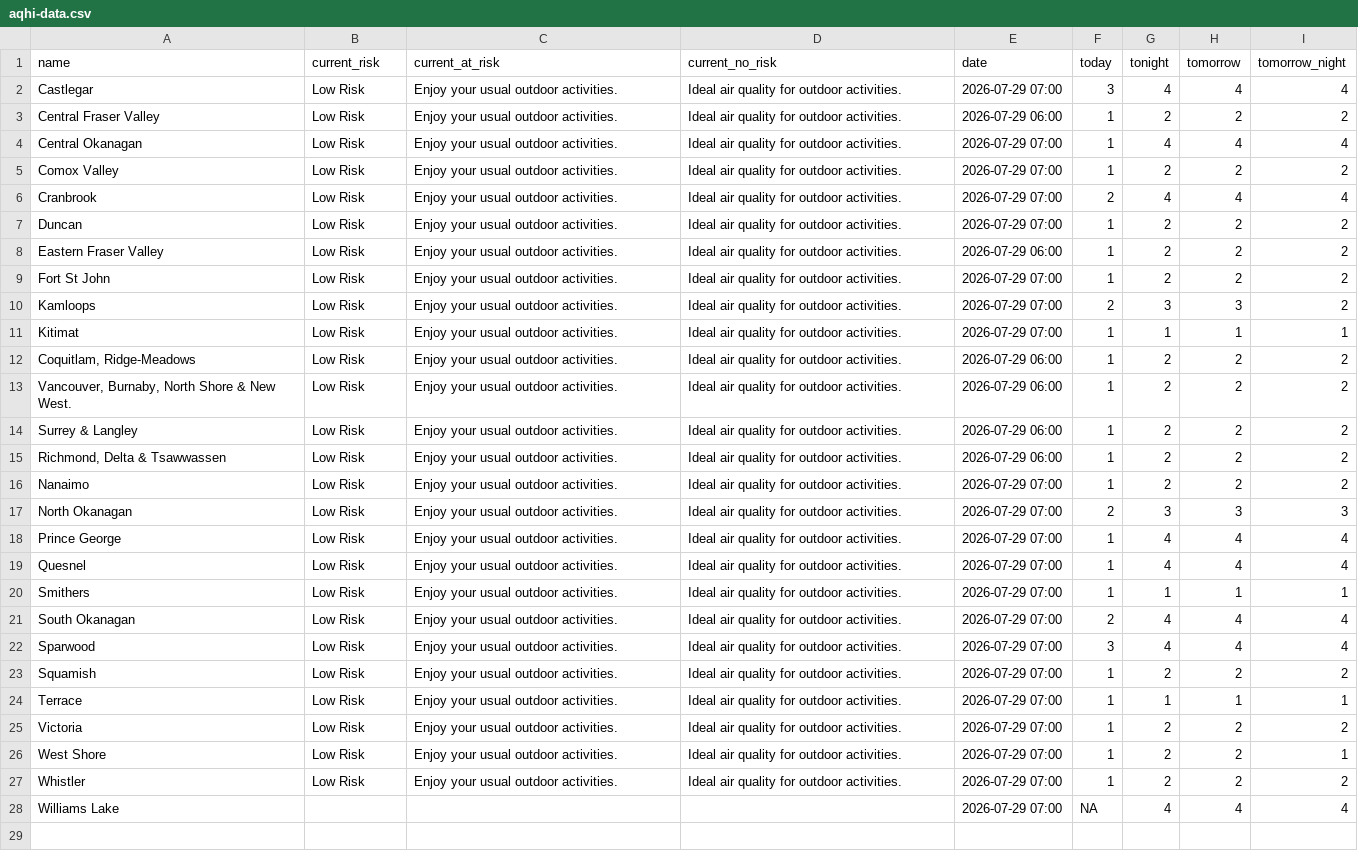
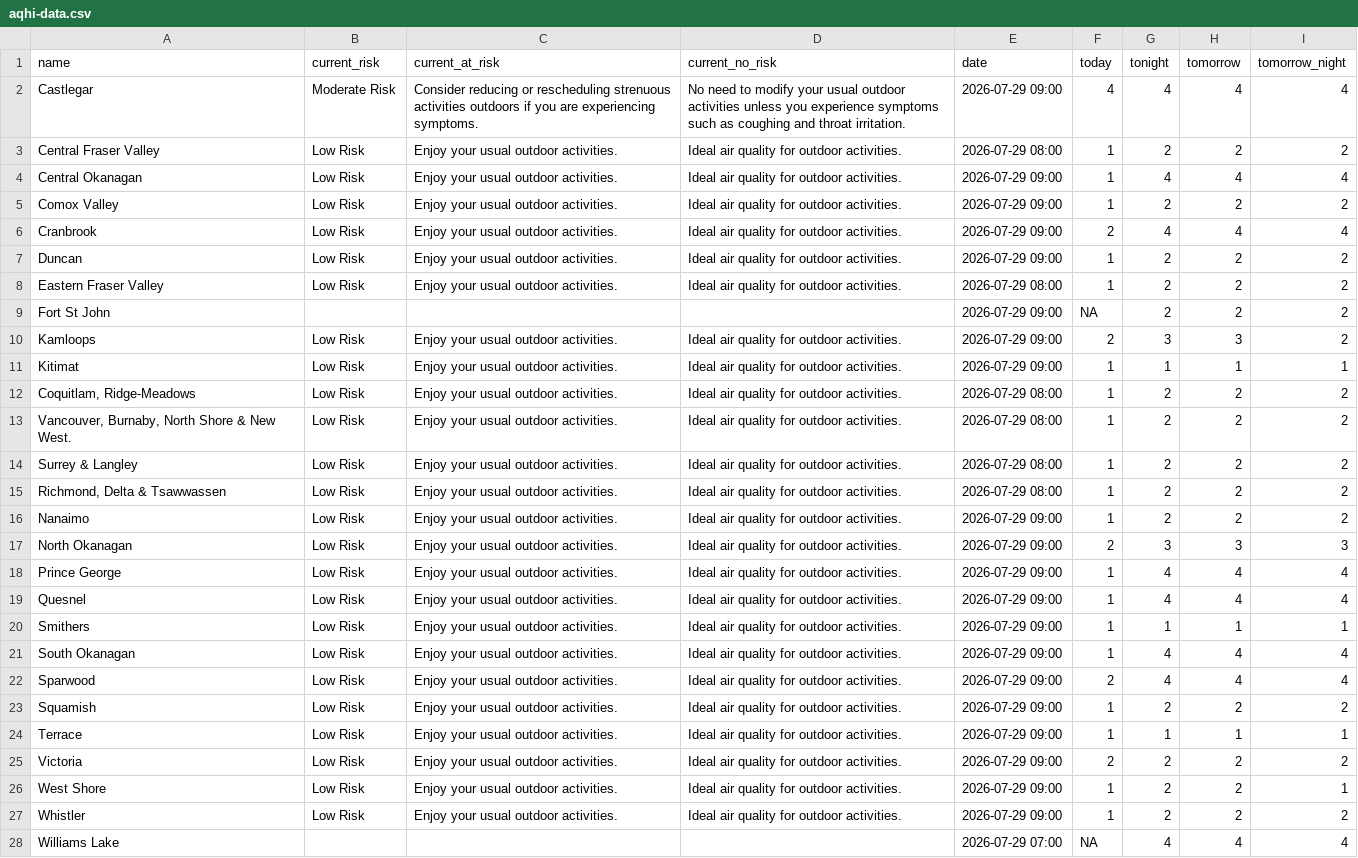
Before and after one commit to vs-postmedia/bc-wildfire-scraper, a CSV file: data/aqhi-data.csv, drawn as a sheet; the diff names each change by its address in the sheet, - before the commit and + after, or states it on an @@ line.

```diff
--- a/data/aqhi-data.csv
+++ b/data/aqhi-data.csv
-B2 (current_risk): Low Risk
+B2 (current_risk): Moderate Risk
-C2 (current_at_risk): Enjoy your usual outdoor activities.
+C2 (current_at_risk): Consider reducing or rescheduling strenuous activities outdoors if you are experiencing symptoms.
-D2 (current_no_risk): Ideal air quality for outdoor activities.
+D2 (current_no_risk): No need to modify your usual outdoor activities unless you experience symptoms such as coughing and throat irritation.
-E2 (date): 2026-07-29 07:00
+E2 (date): 2026-07-29 09:00
-F2 (today): 3
+F2 (today): 4
-E3 (date): 2026-07-29 06:00
+E3 (date): 2026-07-29 08:00
-E4:E7 (date): 2026-07-29 07:00
+E4:E7 (date): 2026-07-29 09:00
-E8 (date): 2026-07-29 06:00
+E8 (date): 2026-07-29 08:00
-B9 (current_risk): Low Risk
+B9 (current_risk): (empty)
-C9 (current_at_risk): Enjoy your usual outdoor activities.
+C9 (current_at_risk): (empty)
-D9 (current_no_risk): Ideal air quality for outdoor activities.
+D9 (current_no_risk): (empty)
-E9:E11 (date): 2026-07-29 07:00
+E9:E11 (date): 2026-07-29 09:00
-F9 (today): 1
+F9 (today): NA
-E12:E15 (date): 2026-07-29 06:00
+E12:E15 (date): 2026-07-29 08:00
-E16:E27 (date): 2026-07-29 07:00
+E16:E27 (date): 2026-07-29 09:00
-F21 (today): 2
+F21 (today): 1
-F22 (today): 3
+F22 (today): 2
-F25 (today): 1
+F25 (today): 2
```
Also changed, not shown: 3 other files.
